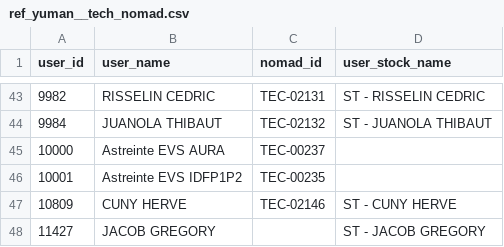
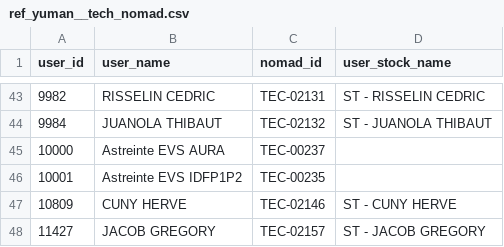
Before and after one commit to CebrailEVS/dbt_transform, a CSV file: data/reference_data/yuman/ref_yuman__tech_nomad.csv, drawn as a sheet; only a part is shown, gaps mark what is left out.

Commit message:
fix: ajout du id nomad gregory jacob dans fichier ref tech_nomad [skip ci]

```diff
--- a/data/reference_data/yuman/ref_yuman__tech_nomad.csv
+++ b/data/reference_data/yuman/ref_yuman__tech_nomad.csv
@@ -47,2 +47,2 @@ user_id,user_name,nomad_id,user_stock_name
 10809,CUNY HERVE,TEC-02146,ST - CUNY HERVE
-11427,JACOB GREGORY,,ST - JACOB GREGORY
+11427,JACOB GREGORY,TEC-02157,ST - JACOB GREGORY
```
